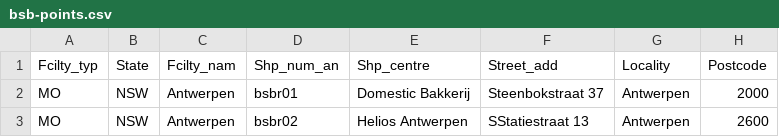
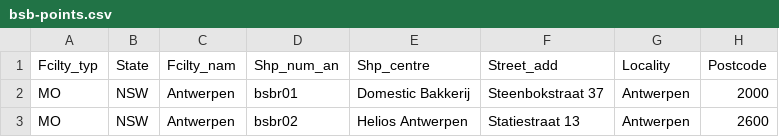
Before and after one commit to mabuse68/bastasiabuonoweb, a CSV file: bsb-points.csv, drawn as a sheet; only a part is shown; the diff names each change by its address in the sheet, - before the commit and + after, or states it on an @@ line.

```diff
--- a/bsb-points.csv
+++ b/bsb-points.csv
-F3 (Street_add): SStatiestraat 13
+F3 (Street_add): Statiestraat 13
```
Also changed, not shown: 1 other file.
